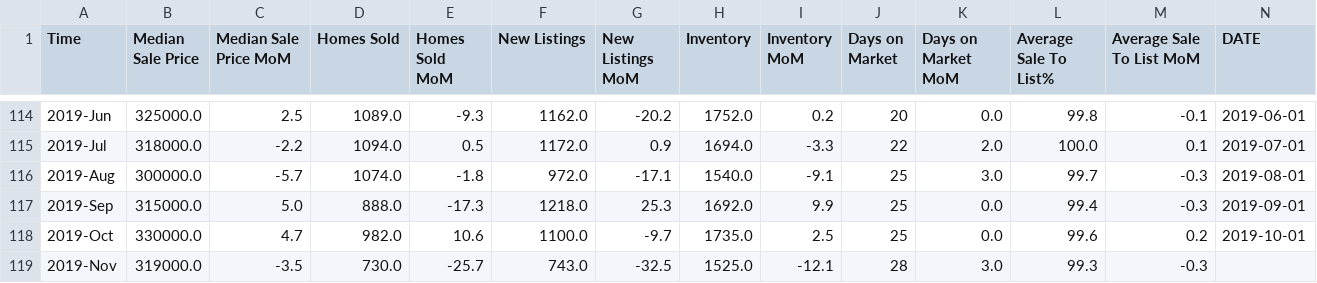
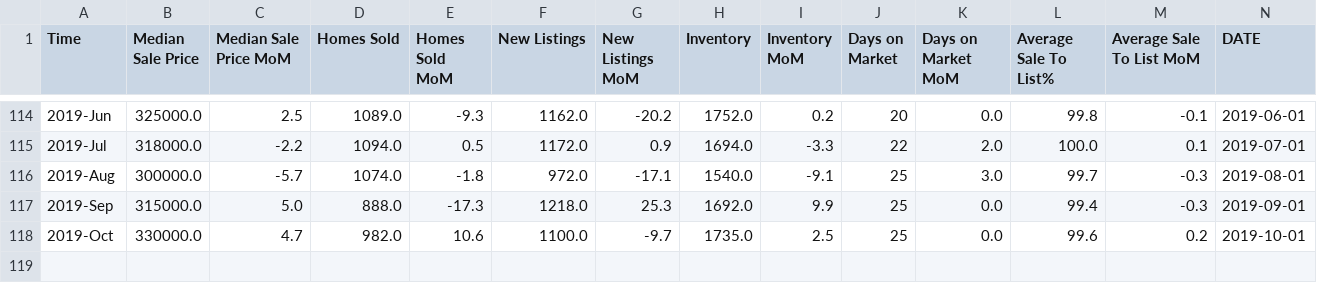
Before and after one commit to iuniorhsiung/mod4_project_DC_housing_price, a CSV file: data/full_data.csv, drawn as a sheet; only a part is shown, gaps mark what is left out; rows hold the shown columns only; the diff names each change by its address in the sheet, - before the commit and + after, or states it on an @@ line.

```diff
--- a/data/full_data.csv
+++ b/data/full_data.csv
-row 119: 2019-Nov | 319000.0 | -3.5 | 730.0 | -25.7 | 743.0 | -32.5 | 1525.0 | -12.1 | 28 | 3.0 | 99.3 | -0.3
```
Also changed, not shown: data/house_preclean_data.csv, 3 other files.
